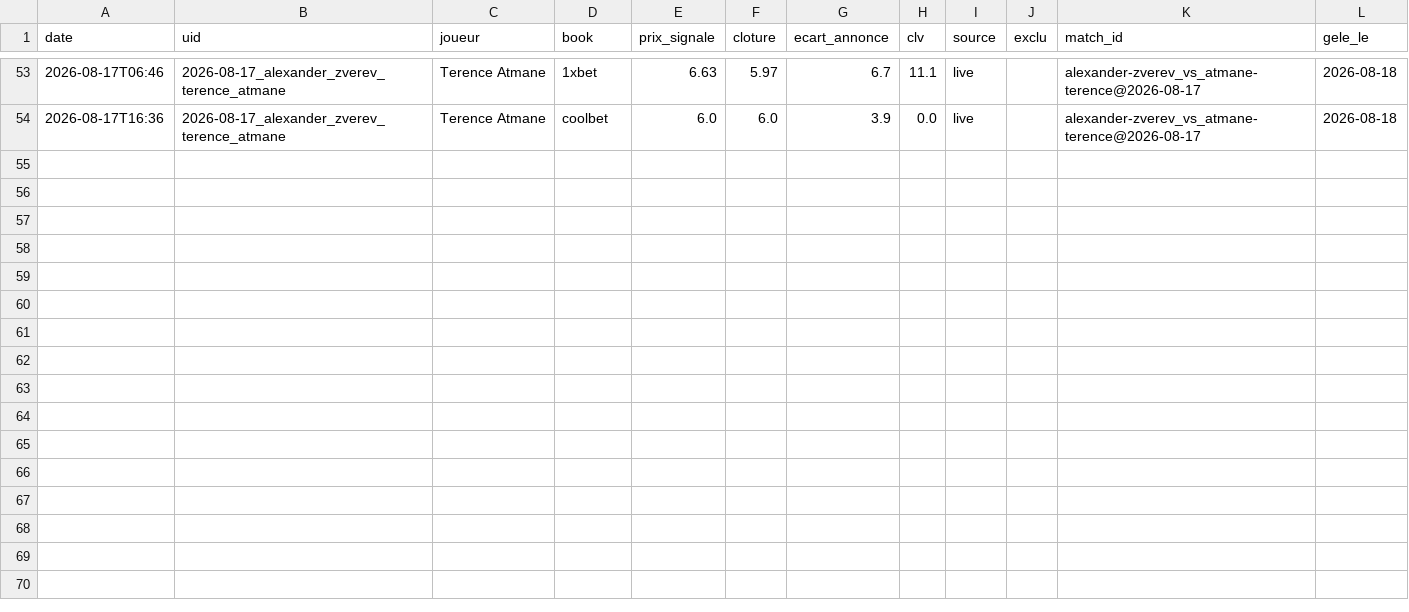
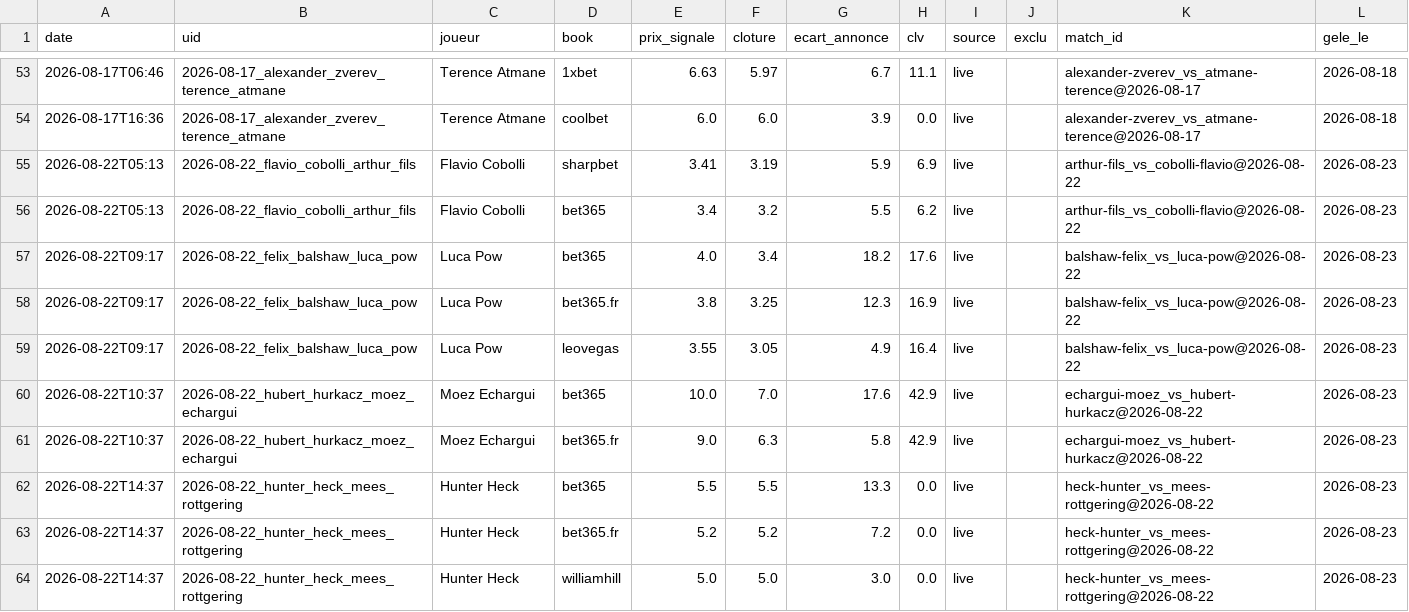
Before and after one commit to Lucas987987/Tennis-edge, a CSV file: canal_clv_detail.csv, drawn as a sheet; only a part is shown, gaps mark what is left out.

```diff
--- a/canal_clv_detail.csv
+++ b/canal_clv_detail.csv
@@ -54 +54,11 @@ date,uid,joueur,book,prix_signale,cloture,ecart_annonce,clv,source,exclu,match_i
 2026-08-17T16:36,2026-08-17_alexander_zverev_terence_atmane,Terence Atmane,coolbet,6.0,6.0,3.9,0.0,live,,alexander-zverev_vs_atmane-terence@2026-08-17,2026-08-18
+2026-08-22T05:13,2026-08-22_flavio_cobolli_arthur_fils,Flavio Cobolli,sharpbet,3.41,3.19,5.9,6.9,live,,arthur-fils_vs_cobolli-flavio@2026-08-22,2026-08-23
+2026-08-22T05:13,2026-08-22_flavio_cobolli_arthur_fils,Flavio Cobolli,bet365,3.4,3.2,5.5,6.2,live,,arthur-fils_vs_cobolli-flavio@2026-08-22,2026-08-23
+2026-08-22T09:17,2026-08-22_felix_balshaw_luca_pow,Luca Pow,bet365,4.0,3.4,18.2,17.6,live,,balshaw-felix_vs_luca-pow@2026-08-22,2026-08-23
+2026-08-22T09:17,2026-08-22_felix_balshaw_luca_pow,Luca Pow,bet365.fr,3.8,3.25,12.3,16.9,live,,balshaw-felix_vs_luca-pow@2026-08-22,2026-08-23
+2026-08-22T09:17,2026-08-22_felix_balshaw_luca_pow,Luca Pow,leovegas,3.55,3.05,4.9,16.4,live,,balshaw-felix_vs_luca-pow@2026-08-22,2026-08-23
+2026-08-22T10:37,2026-08-22_hubert_hurkacz_moez_echargui,Moez Echargui,bet365,10.0,7.0,17.6,42.9,live,,echargui-moez_vs_hubert-hurkacz@2026-08-22,2026-08-23
+2026-08-22T10:37,2026-08-22_hubert_hurkacz_moez_echargui,Moez Echargui,bet365.fr,9.0,6.3,5.8,42.9,live,,echargui-moez_vs_hubert-hurkacz@2026-08-22,2026-08-23
+2026-08-22T14:37,2026-08-22_hunter_heck_mees_rottgering,Hunter Heck,bet365,5.5,5.5,13.3,0.0,live,,heck-hunter_vs_mees-rottgering@2026-08-22,2026-08-23
+2026-08-22T14:37,2026-08-22_hunter_heck_mees_rottgering,Hunter Heck,bet365.fr,5.2,5.2,7.2,0.0,live,,heck-hunter_vs_mees-rottgering@2026-08-22,2026-08-23
+2026-08-22T14:37,2026-08-22_hunter_heck_mees_rottgering,Hunter Heck,williamhill,5.0,5.0,3.0,0.0,live,,heck-hunter_vs_mees-rottgering@2026-08-22,2026-08-23
```
Also changed, not shown: moves_detail.csv, moves_detail_hist.csv, 4 other files.
